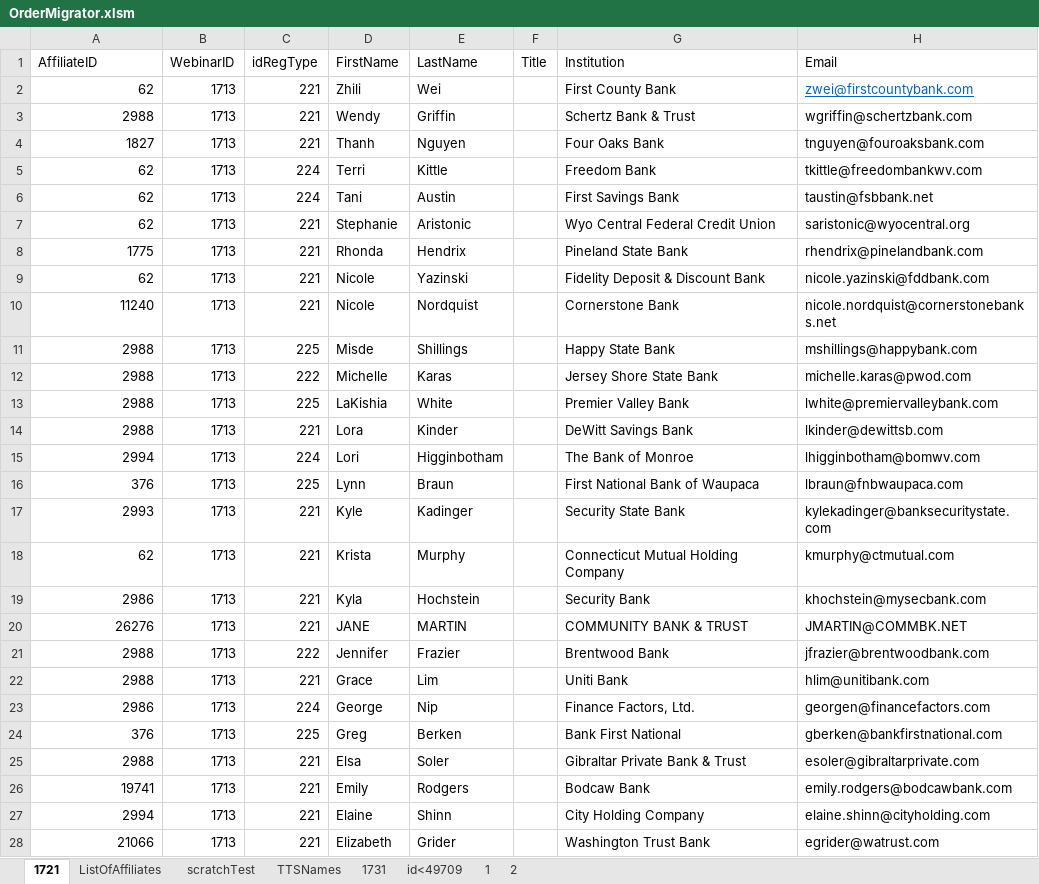
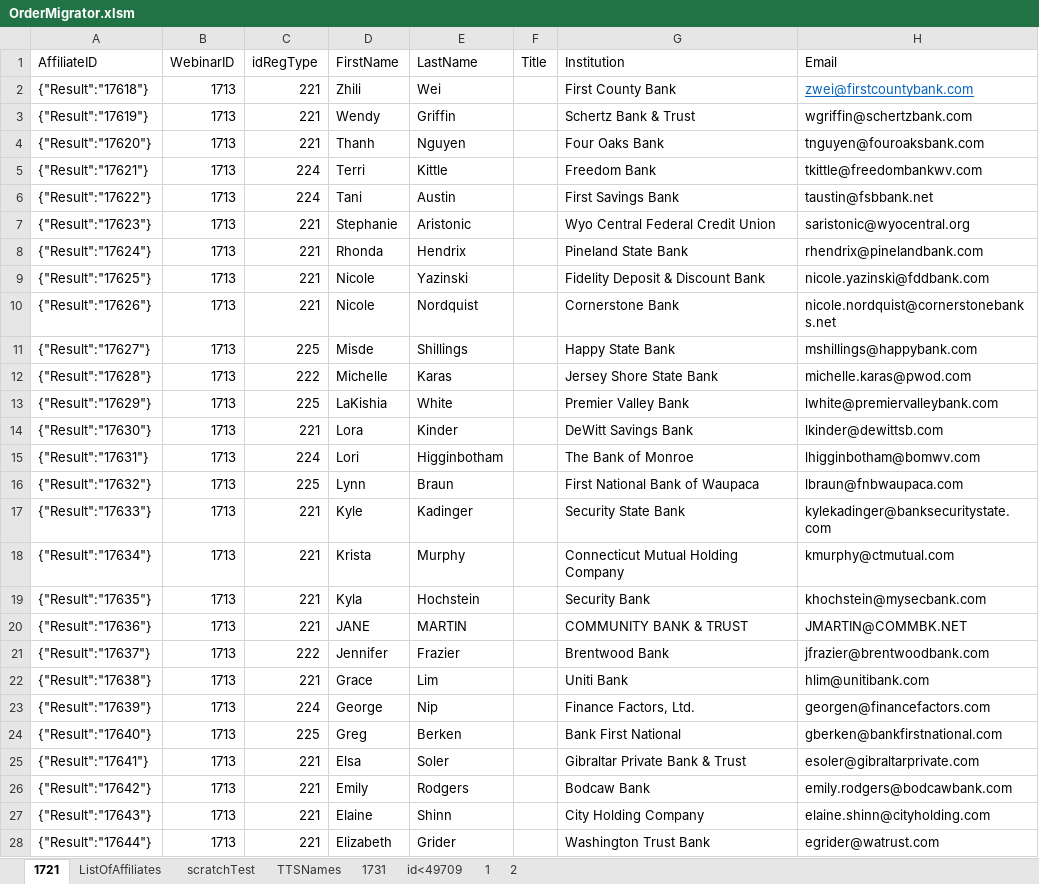
Before and after one commit to justSteve/bankwebinars, an Excel workbook: CUWebinars.Web/App_Data/Orders/OrderMigrator.xlsm, sheet 1721, drawn as a sheet; only a part is shown; values as stored, in another font and other column widths than the file's, no borders; the diff covers the shown part only; the diff names each change by its address in the sheet, - before the commit and + after, or states it on an @@ line.

Commit message:
Adds logging to acs importer - overhaul of MyWebinars partials

```diff
--- a/CUWebinars.Web/App_Data/Orders/OrderMigrator.xlsm (sheet 1721)
+++ b/CUWebinars.Web/App_Data/Orders/OrderMigrator.xlsm (sheet 1721)
-A2 (AffiliateID): 62
+A2 (AffiliateID): {"Result":"17618"}
-A3 (AffiliateID): 2988
+A3 (AffiliateID): {"Result":"17619"}
-A4 (AffiliateID): 1827
+A4 (AffiliateID): {"Result":"17620"}
-A5 (AffiliateID): 62
+A5 (AffiliateID): {"Result":"17621"}
-A6 (AffiliateID): 62
+A6 (AffiliateID): {"Result":"17622"}
-A7 (AffiliateID): 62
+A7 (AffiliateID): {"Result":"17623"}
-A8 (AffiliateID): 1775
+A8 (AffiliateID): {"Result":"17624"}
-A9 (AffiliateID): 62
+A9 (AffiliateID): {"Result":"17625"}
-A10 (AffiliateID): 11240
+A10 (AffiliateID): {"Result":"17626"}
-A11 (AffiliateID): 2988
+A11 (AffiliateID): {"Result":"17627"}
-A12 (AffiliateID): 2988
+A12 (AffiliateID): {"Result":"17628"}
-A13 (AffiliateID): 2988
+A13 (AffiliateID): {"Result":"17629"}
-A14 (AffiliateID): 2988
+A14 (AffiliateID): {"Result":"17630"}
-A15 (AffiliateID): 2994
+A15 (AffiliateID): {"Result":"17631"}
-A16 (AffiliateID): 376
+A16 (AffiliateID): {"Result":"17632"}
-A17 (AffiliateID): 2993
+A17 (AffiliateID): {"Result":"17633"}
-A18 (AffiliateID): 62
+A18 (AffiliateID): {"Result":"17634"}
-A19 (AffiliateID): 2986
+A19 (AffiliateID): {"Result":"17635"}
-A20 (AffiliateID): 26276
+A20 (AffiliateID): {"Result":"17636"}
-A21 (AffiliateID): 2988
+A21 (AffiliateID): {"Result":"17637"}
-A22 (AffiliateID): 2988
+A22 (AffiliateID): {"Result":"17638"}
-A23 (AffiliateID): 2986
+A23 (AffiliateID): {"Result":"17639"}
-A24 (AffiliateID): 376
+A24 (AffiliateID): {"Result":"17640"}
-A25 (AffiliateID): 2988
+A25 (AffiliateID): {"Result":"17641"}
-A26 (AffiliateID): 19741
+A26 (AffiliateID): {"Result":"17642"}
-A27 (AffiliateID): 2994
+A27 (AffiliateID): {"Result":"17643"}
-A28 (AffiliateID): 21066
+A28 (AffiliateID): {"Result":"17644"}
```
Also changed, not shown: 13 edited cells elsewhere in this sheet, 17 other files.
